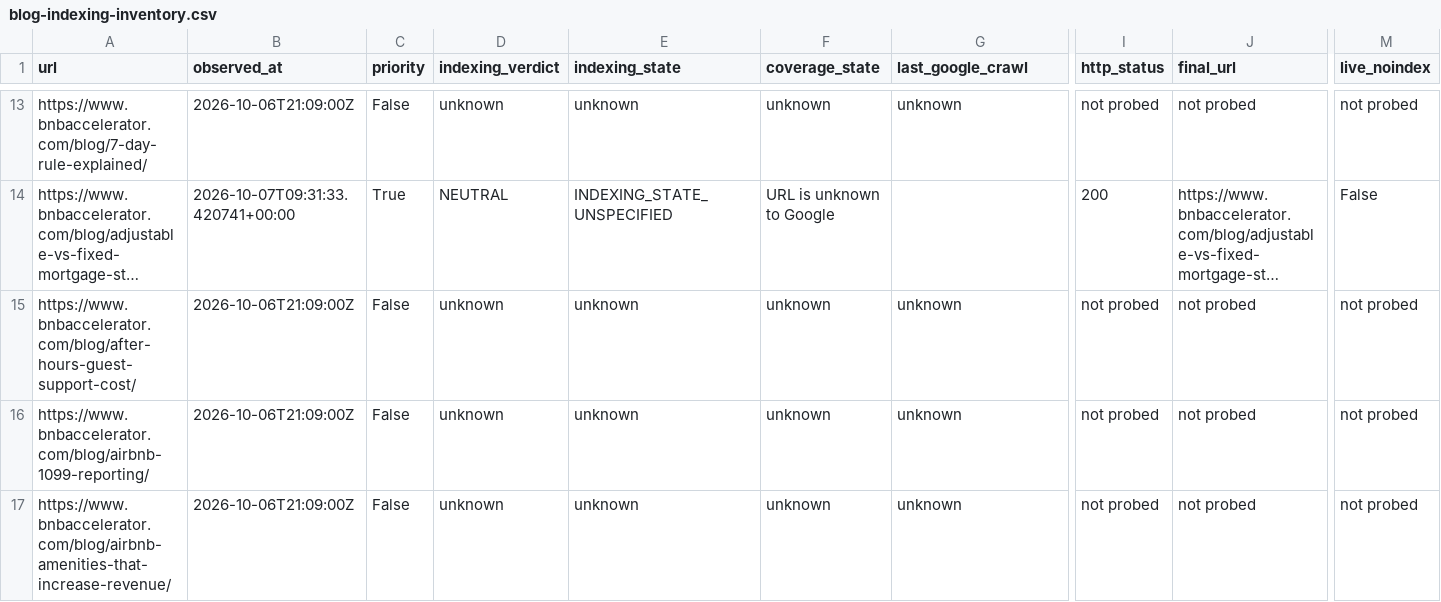
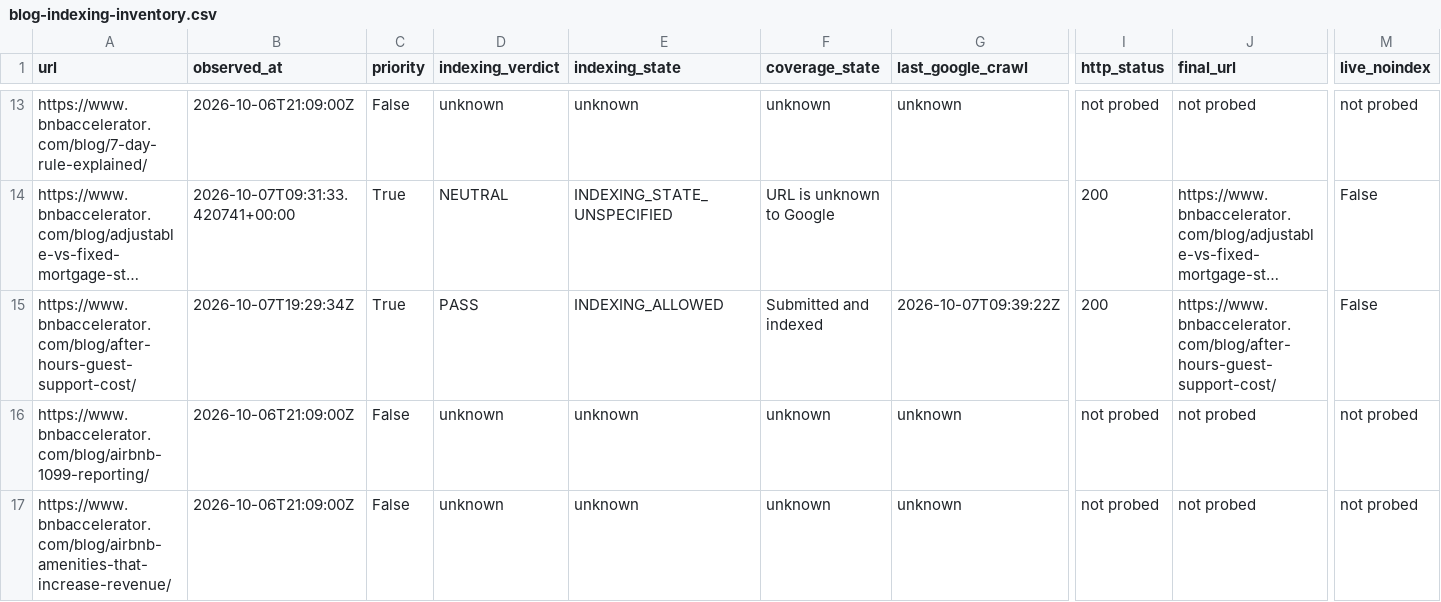
Before and after one commit to drconnorrobertson/bnb-accelerator-site, a CSV file: _gen/blog-indexing-inventory.csv, drawn as a sheet; only a part is shown, gaps mark what is left out; long unchanged cells end in …; the diff covers the shown part only; the diff names each change by its address in the sheet, - before the commit and + after, or states it on an @@ line.

Commit message:
Record actual indexed after-hours owner baseline separately from revision

```diff
--- a/_gen/blog-indexing-inventory.csv
+++ b/_gen/blog-indexing-inventory.csv
-B15 (observed_at): 2026-10-06T21:09:00Z
+B15 (observed_at): 2026-10-07T19:29:34Z
-C15 (priority): False
+C15 (priority): True
-D15 (indexing_verdict): unknown
+D15 (indexing_verdict): PASS
-E15 (indexing_state): unknown
+E15 (indexing_state): INDEXING_ALLOWED
-F15 (coverage_state): unknown
+F15 (coverage_state): Submitted and indexed
-G15 (last_google_crawl): unknown
+G15 (last_google_crawl): 2026-10-07T09:39:22Z
-I15 (http_status): not probed
+I15 (http_status): 200
-J15 (final_url): not probed
+J15 (final_url): https://www.bnbaccelerator.com/blog/after-hours-guest-support-cost/
-M15 (live_noindex): not probed
+M15 (live_noindex): False
```
Also changed, not shown: 5 edited cells elsewhere in this file, 2 other files.
